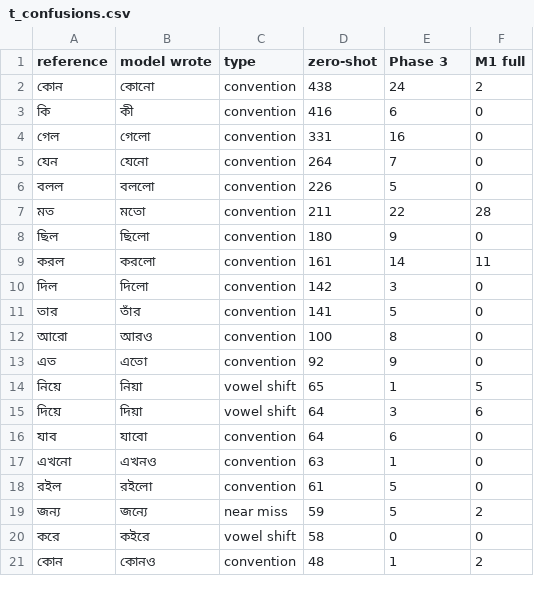
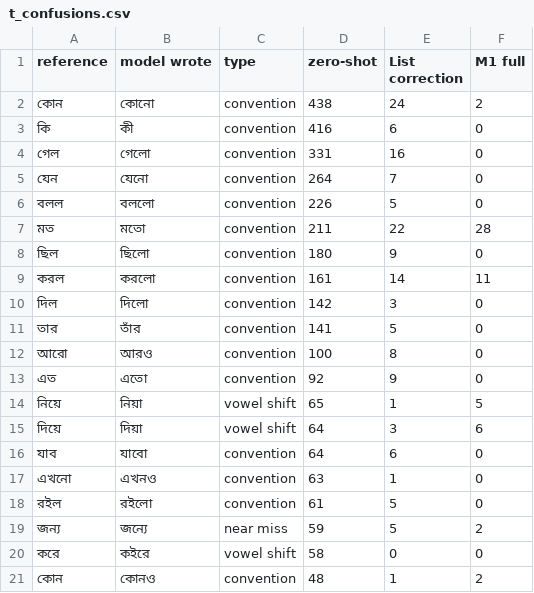
Before and after one commit to omikhan4901/asr, a CSV file: figures/data/t_confusions.csv, drawn as a sheet.

```diff
--- a/figures/data/t_confusions.csv
+++ b/figures/data/t_confusions.csv
@@ -1,2 +1,2 @@
-reference,model wrote,type,zero-shot,Phase 3,M1 full
+reference,model wrote,type,zero-shot,List correction,M1 full
 কোন,কোনো,convention,438,24,2
```
Also changed, not shown: figures/data/f5_gain_by_error_type.csv, figures/data/f7_main_results_forest.csv, 20 other files.
